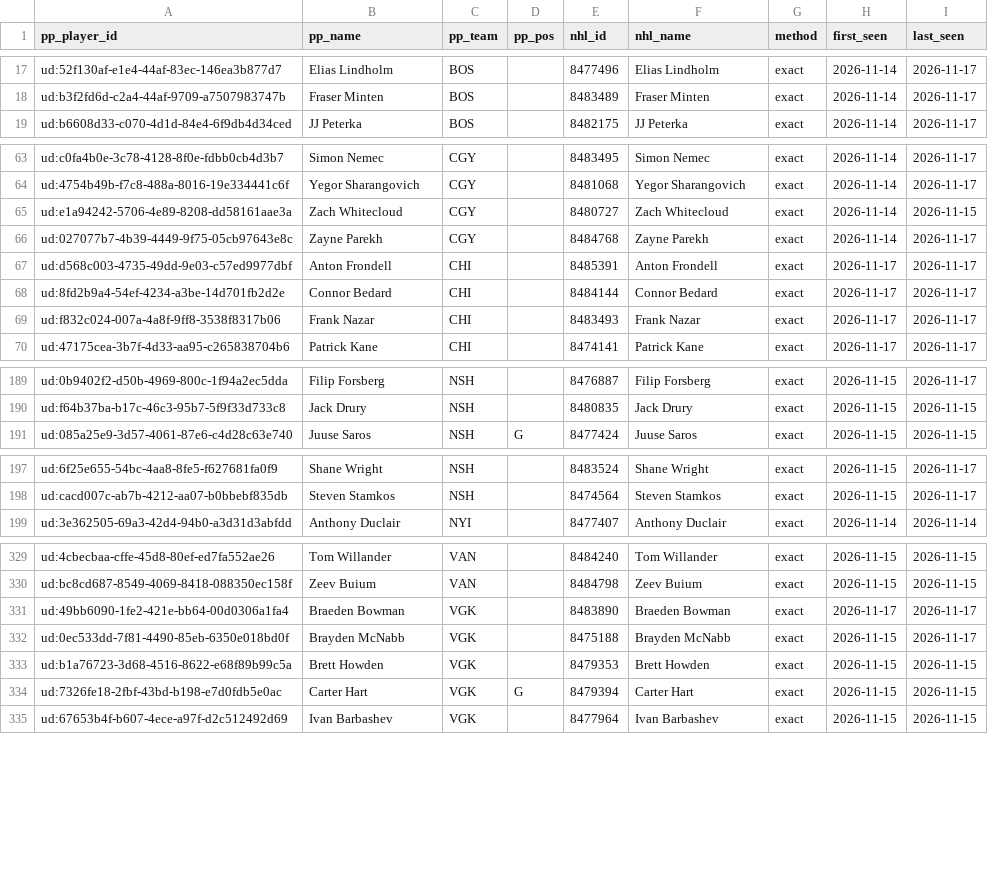
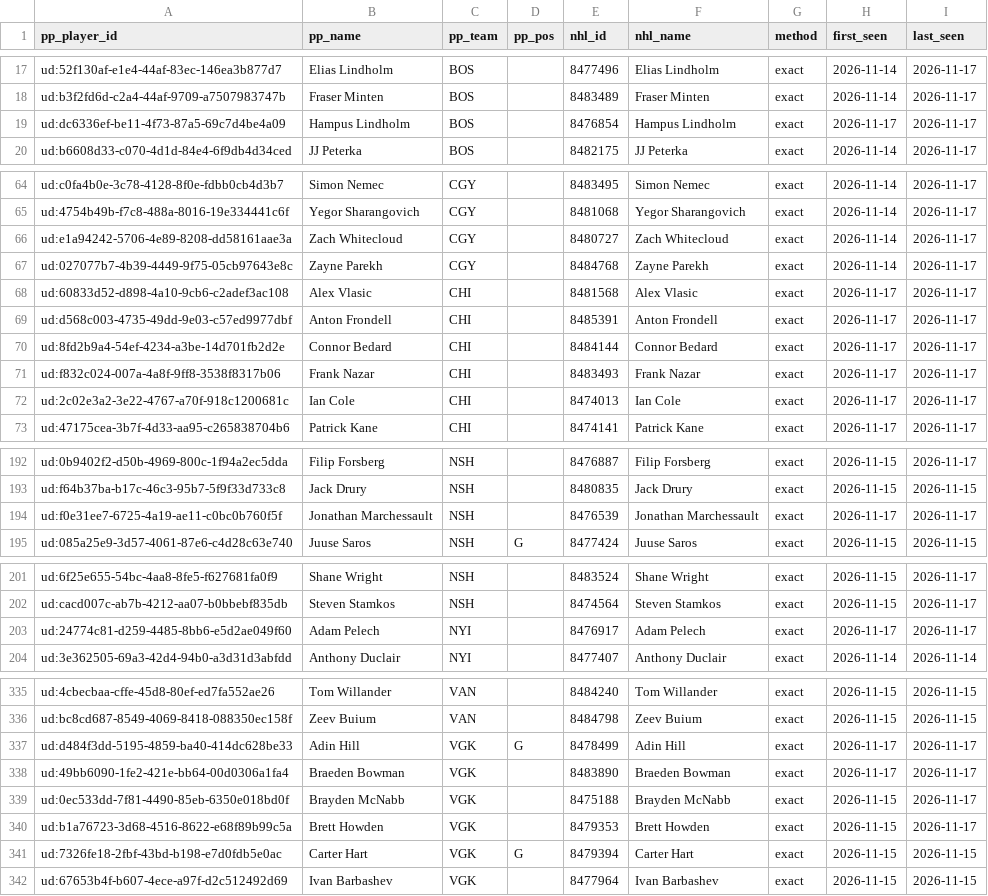
Before and after one commit to mileswilliams08/NHL-prop-model, a CSV file: data/underdog/player_map.csv, drawn as a sheet; only a part is shown, gaps mark what is left out; the diff covers the shown part only.

```diff
--- a/data/underdog/player_map.csv
+++ b/data/underdog/player_map.csv
@@ -18,2 +18,3 @@ ud:52f130af-e1e4-44af-83ec-146ea3b877d7,Elias Lindholm,BOS,,8477496,Elias Lindho
 ud:b3f2fd6d-c2a4-44af-9709-a7507983747b,Fraser Minten,BOS,,8483489,Fraser Minten,exact,2026-11-14,2026-11-17
+ud:dc6336ef-be11-4f73-87a5-69c7d4be4a09,Hampus Lindholm,BOS,,8476854,Hampus Lindholm,exact,2026-11-17,2026-11-17
 ud:b6608d33-c070-4d1d-84e4-6f9db4d34ced,JJ Peterka,BOS,,8482175,JJ Peterka,exact,2026-11-14,2026-11-17
@@ -64,4 +65,5 @@ ud:c0fa4b0e-3c78-4128-8f0e-fdbb0cb4d3b7,Simon Nemec,CGY,,8483495,Simon Nemec,exa
 ud:4754b49b-f7c8-488a-8016-19e334441c6f,Yegor Sharangovich,CGY,,8481068,Yegor Sharangovich,exact,2026-11-14,2026-11-17
-ud:e1a94242-5706-4e89-8208-dd58161aae3a,Zach Whitecloud,CGY,,8480727,Zach Whitecloud,exact,2026-11-14,2026-11-15
+ud:e1a94242-5706-4e89-8208-dd58161aae3a,Zach Whitecloud,CGY,,8480727,Zach Whitecloud,exact,2026-11-14,2026-11-17
 ud:027077b7-4b39-4449-9f75-05cb97643e8c,Zayne Parekh,CGY,,8484768,Zayne Parekh,exact,2026-11-14,2026-11-17
+ud:60833d52-d898-4a10-9cb6-c2adef3ac108,Alex Vlasic,CHI,,8481568,Alex Vlasic,exact,2026-11-17,2026-11-17
 ud:d568c003-4735-49dd-9e03-c57ed9977dbf,Anton Frondell,CHI,,8485391,Anton Frondell,exact,2026-11-17,2026-11-17
@@ -69,2 +71,3 @@ ud:8fd2b9a4-54ef-4234-a3be-14d701fb2d2e,Connor Bedard,CHI,,8484144,Connor Bedard
 ud:f832c024-007a-4a8f-9ff8-3538f8317b06,Frank Nazar,CHI,,8483493,Frank Nazar,exact,2026-11-17,2026-11-17
+ud:2c02e3a2-3e22-4767-a70f-918c1200681c,Ian Cole,CHI,,8474013,Ian Cole,exact,2026-11-17,2026-11-17
 ud:47175cea-3b7f-4d33-aa95-c265838704b6,Patrick Kane,CHI,,8474141,Patrick Kane,exact,2026-11-17,2026-11-17
@@ -190,2 +193,3 @@ ud:0b9402f2-d50b-4969-800c-1f94a2ec5dda,Filip Forsberg,NSH,,8476887,Filip Forsbe
 ud:f64b37ba-b17c-46c3-95b7-5f9f33d733c8,Jack Drury,NSH,,8480835,Jack Drury,exact,2026-11-15,2026-11-15
+ud:f0e31ee7-6725-4a19-ae11-c0bc0b760f5f,Jonathan Marchessault,NSH,,8476539,Jonathan Marchessault,exact,2026-11-17,2026-11-17
 ud:085a25e9-3d57-4061-87e6-c4d28c63e740,Juuse Saros,NSH,G,8477424,Juuse Saros,exact,2026-11-15,2026-11-15
@@ -198,2 +202,3 @@ ud:6f25e655-54bc-4aa8-8fe5-f627681fa0f9,Shane Wright,NSH,,8483524,Shane Wright,e
 ud:cacd007c-ab7b-4212-aa07-b0bbebf835db,Steven Stamkos,NSH,,8474564,Steven Stamkos,exact,2026-11-15,2026-11-17
+ud:24774c81-d259-4485-8bb6-e5d2ae049f60,Adam Pelech,NYI,,8476917,Adam Pelech,exact,2026-11-17,2026-11-17
 ud:3e362505-69a3-42d4-94b0-a3d31d3abfdd,Anthony Duclair,NYI,,8477407,Anthony Duclair,exact,2026-11-14,2026-11-14
@@ -330,5 +336,6 @@ ud:4cbecbaa-cffe-45d8-80ef-ed7fa552ae26,Tom Willander,VAN,,8484240,Tom Willander
 ud:bc8cd687-8549-4069-8418-088350ec158f,Zeev Buium,VAN,,8484798,Zeev Buium,exact,2026-11-15,2026-11-15
+ud:d484f3dd-5195-4859-ba40-414dc628be33,Adin Hill,VGK,G,8478499,Adin Hill,exact,2026-11-17,2026-11-17
 ud:49bb6090-1fe2-421e-bb64-00d0306a1fa4,Braeden Bowman,VGK,,8483890,Braeden Bowman,exact,2026-11-17,2026-11-17
 ud:0ec533dd-7f81-4490-85eb-6350e018bd0f,Brayden McNabb,VGK,,8475188,Brayden McNabb,exact,2026-11-15,2026-11-17
-ud:b1a76723-3d68-4516-8622-e68f89b99c5a,Brett Howden,VGK,,8479353,Brett Howden,exact,2026-11-15,2026-11-15
+ud:b1a76723-3d68-4516-8622-e68f89b99c5a,Brett Howden,VGK,,8479353,Brett Howden,exact,2026-11-15,2026-11-17
 ud:7326fe18-2fbf-43bd-b198-e7d0fdb5e0ac,Carter Hart,VGK,G,8479394,Carter Hart,exact,2026-11-15,2026-11-15
```
Also changed, not shown: 1 added row and 13 edited cells elsewhere in this file, data/player_map.csv, 6 other files.
